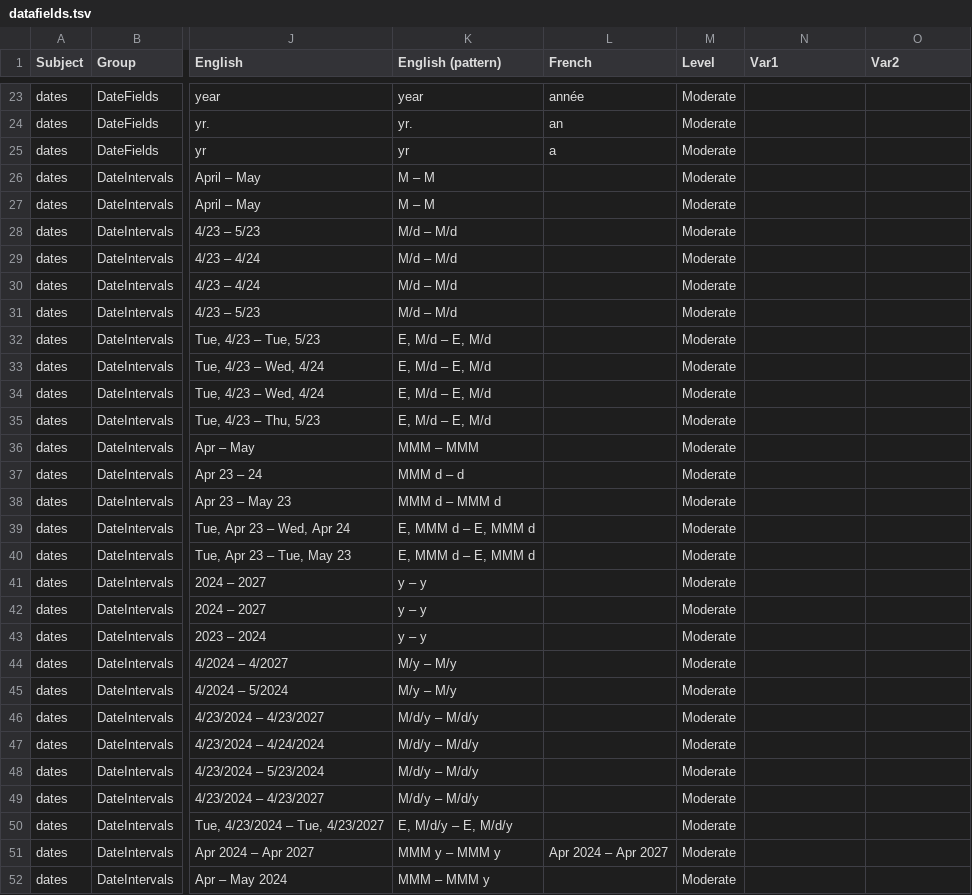
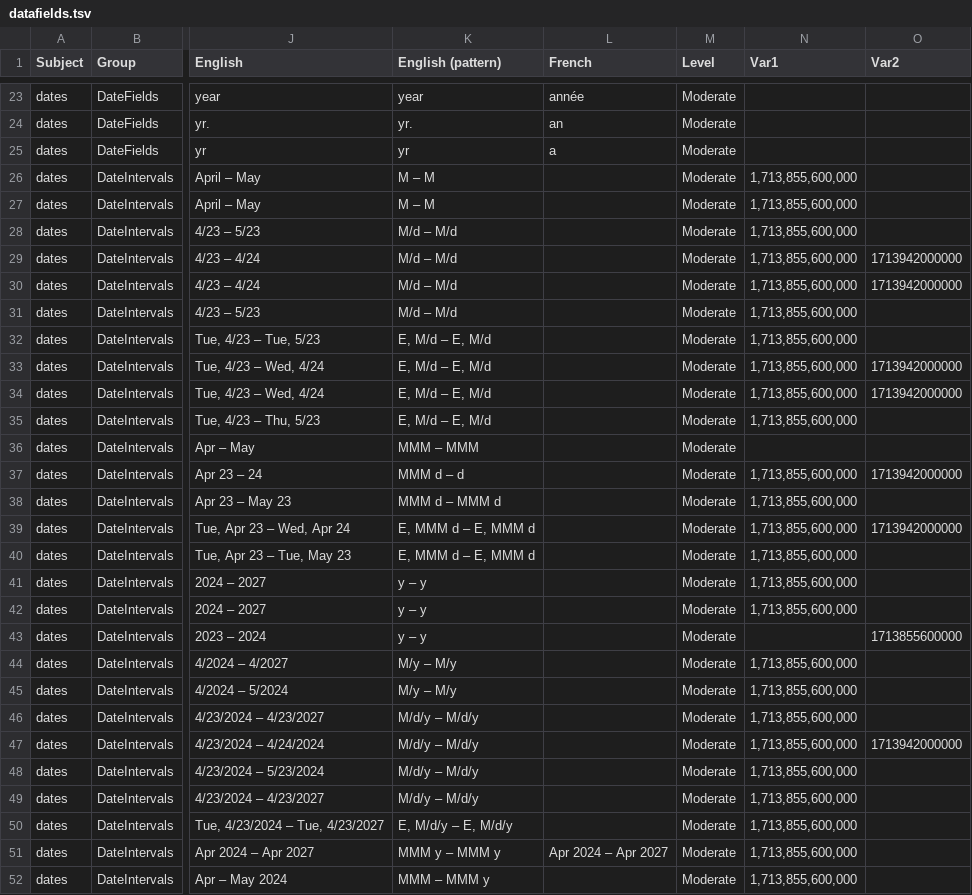
Before and after one commit to stanfordsilicon/mokblok-tools, a TSV file: public/datafields.tsv, drawn as a sheet; only a part is shown, gaps mark what is left out; the diff covers the shown part only; the diff names each change by its address in the sheet, - before the commit and + after, or states it on an @@ line.

Commit message:
Export: Enable arbitrary exporting based on xpaths

```diff
--- a/public/datafields.tsv
+++ b/public/datafields.tsv
-N26:N35 (Var1): (empty)
+N26:N35 (Var1): 1,713,855,600,000
-O29:O30 (Var2): (empty)
+O29:O30 (Var2): 1713942000000
-O33:O34 (Var2): (empty)
+O33:O34 (Var2): 1713942000000
-N37:N42 (Var1): (empty)
+N37:N42 (Var1): 1,713,855,600,000
-O37 (Var2): (empty)
+O37 (Var2): 1713942000000
-O39 (Var2): (empty)
+O39 (Var2): 1713942000000
-O43 (Var2): (empty)
+O43 (Var2): 1713855600000
-N44:N52 (Var1): (empty)
+N44:N52 (Var1): 1,713,855,600,000
-O47 (Var2): (empty)
+O47 (Var2): 1713942000000
```
Also changed, not shown: 87 edited cells elsewhere in this file, 12 other files.
